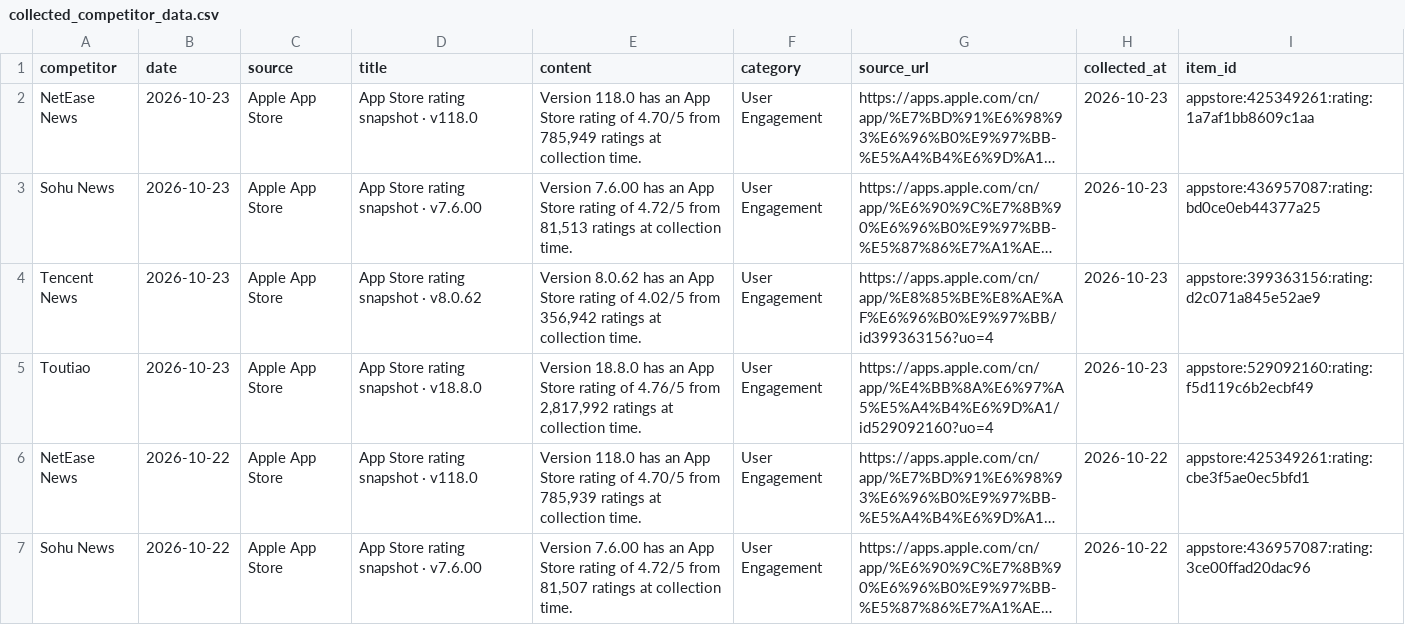
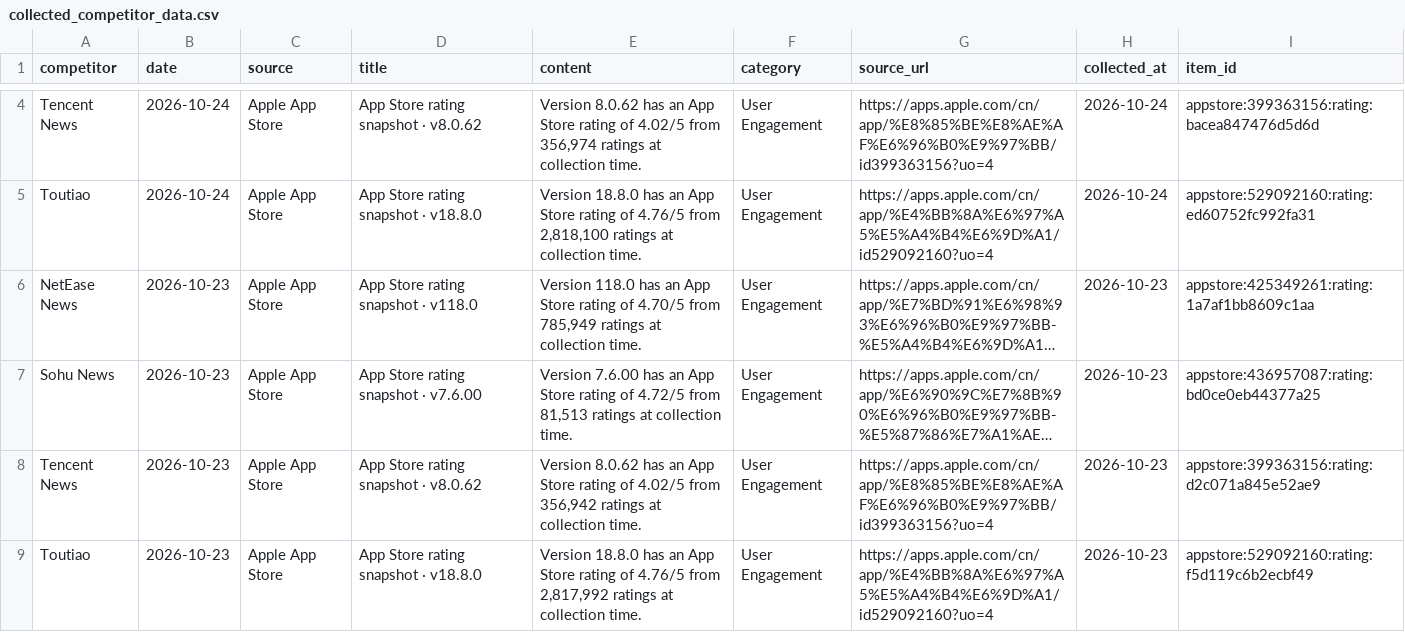
Before and after one commit to zhengyb-hub/ai-competitor-marketing-brief-agent, a CSV file: data/collected_competitor_data.csv, drawn as a sheet; only a part is shown, gaps mark what is left out; the shorter side is filled out with more unchanged rows; long unchanged cells end in …; the diff covers the shown part only; the diff names each change by its address in the sheet, - before the commit and + after, or states it on an @@ line.

```diff
--- a/data/collected_competitor_data.csv
+++ b/data/collected_competitor_data.csv
+row 4: Tencent News | 2026-10-24 | Apple App Store | App Store rating snapshot · v8.0.62 | Version 8.0.62 has an App Store rating of 4.02/5 from 356,974 ratings at collection time. | User Engagement | https://apps.apple.com/cn/app/%E8%85%BE%E8%AE%AF%E6%96%B0%E9%97%BB/id399363156?uo=4 | 2026-10-24 | appstore:399363156:rating:bacea847476d5d6d
+row 5: Toutiao | 2026-10-24 | Apple App Store | App Store rating snapshot · v18.8.0 | Version 18.8.0 has an App Store rating of 4.76/5 from 2,818,100 ratings at collection time. | User Engagement | https://apps.apple.com/cn/app/%E4%BB%8A%E6%97%A5%E5%A4%B4%E6%9D%A1/id529092160?uo=4 | 2026-10-24 | appstore:529092160:rating:ed60752fc992fa31
```
Also changed, not shown: 2 added rows and 4 removed rows elsewhere in this file.
